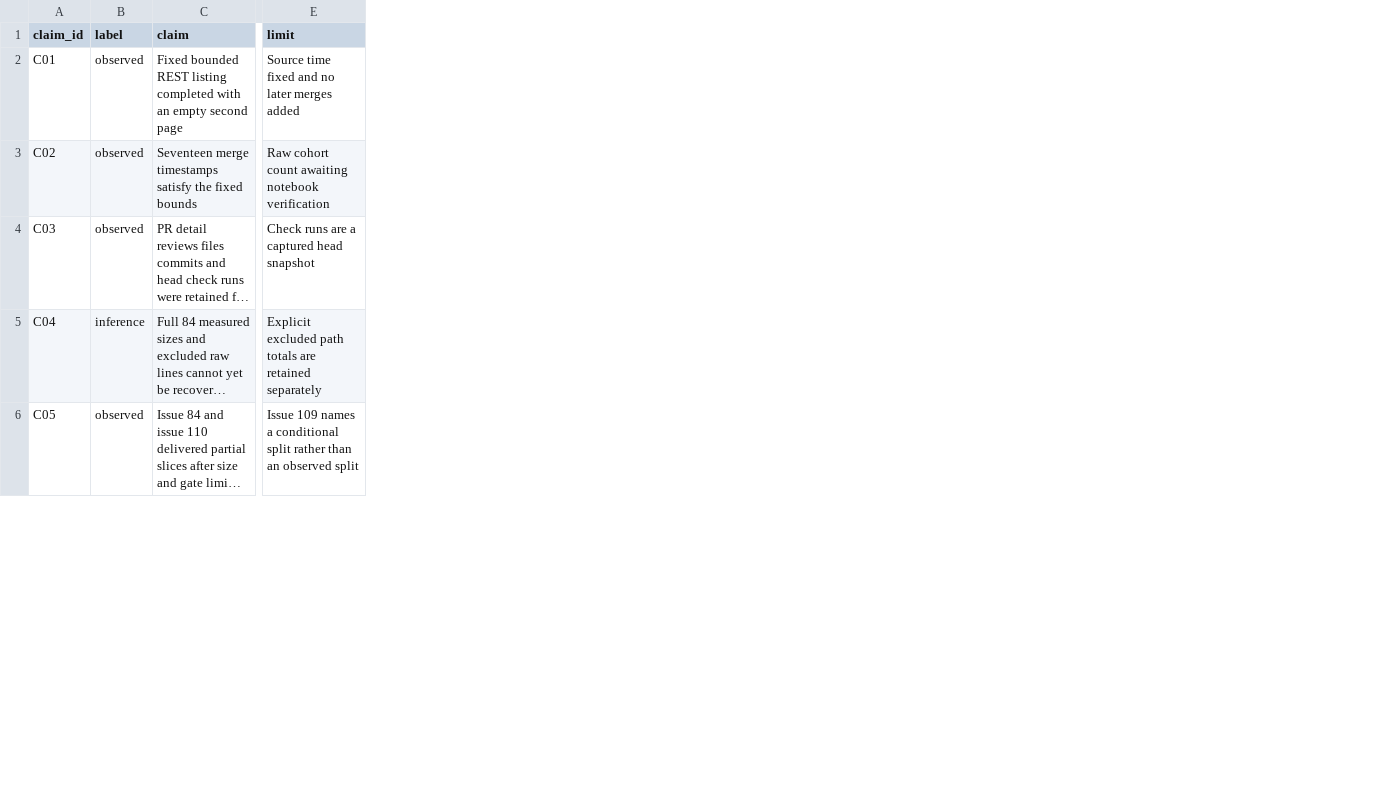
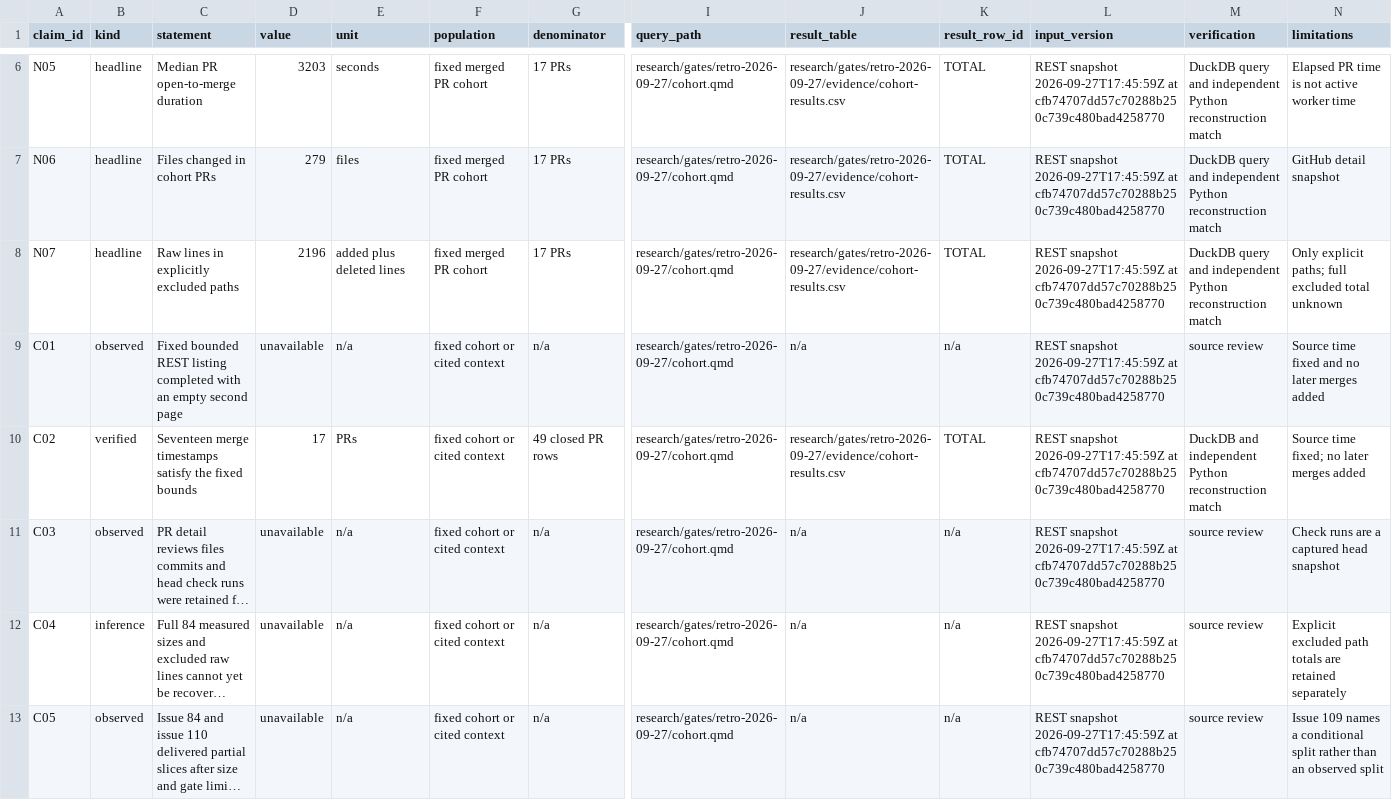
Before and after one commit to tbhb-dev/agent-orchestration-poc, a CSV file: research/gates/retro-2026-09-27/claims.csv, drawn as a sheet; only a part is shown, gaps mark what is left out; long unchanged cells end in …; addresses are those after the commit; rows hold the shown columns only; the diff covers the shown part only; the diff names each change by its address in the sheet, - before the commit and + after, or states it on an @@ line.

Commit message:
docs(retro): audit the next merged PR cohort
Publish the fixed 17-PR retrospective with retained source rows, per-PR accounting, reproducible calculations, and an independent review. Keep unsettled size fields and sandbox-limited checks explicit so the report does not overstate its evidence.

Refs: #165

```diff
--- a/research/gates/retro-2026-09-27/claims.csv
+++ b/research/gates/retro-2026-09-27/claims.csv
+column D (value), rows 9-13: unavailable | 17 | unavailable | unavailable | unavailable
+column E (unit), rows 9-13: n/a | PRs | n/a | n/a | n/a
+column F (population), rows 9-13: all fixed cohort or cited context
+column G (denominator), rows 9-13: n/a | 49 closed PR rows | n/a | n/a | n/a
+column I (query_path), rows 9-13: all research/gates/retro-2026-09-27/cohort.qmd
+column J (result_table), rows 9-13: n/a | research/gates/retro-2026-09-27/evidence/cohort-results.csv | n/a | n/a | n/a
+column K (result_row_id), rows 9-13: n/a | TOTAL | n/a | n/a | n/a
+column L (input_version), rows 9-13: all REST snapshot 2026-09-27T17:45:59Z at cfb74707dd57c70288b250c739c480bad4258770
+column M (verification), rows 9-13: source review | DuckDB and independent Python reconstruction match | source review | source review | source review
-B1: label
+B1: kind
-C1: claim
+C1: statement
-N1: limit
+N1: limitations
+row 6: N05 | headline | Median PR open-to-merge duration | 3203 | seconds | fixed merged PR cohort | 17 PRs | research/gates/retro-2026-09-27/cohort.qmd | research/gates/retro-2026-09-27/evidence/cohort-results.csv | TOTAL | REST snapshot 2026-09-27T17:45:59Z at cfb74707dd57c70288b250c739c480bad4258770 | DuckDB query and independent Python reconstruction match | Elapsed PR time is not active worker time
+row 7: N06 | headline | Files changed in cohort PRs | 279 | files | fixed merged PR cohort | 17 PRs | research/gates/retro-2026-09-27/cohort.qmd | research/gates/retro-2026-09-27/evidence/cohort-results.csv | TOTAL | REST snapshot 2026-09-27T17:45:59Z at cfb74707dd57c70288b250c739c480bad4258770 | DuckDB query and independent Python reconstruction match | GitHub detail snapshot
+row 8: N07 | headline | Raw lines in explicitly excluded paths | 2196 | added plus deleted lines | fixed merged PR cohort | 17 PRs | research/gates/retro-2026-09-27/cohort.qmd | research/gates/retro-2026-09-27/evidence/cohort-results.csv | TOTAL | REST snapshot 2026-09-27T17:45:59Z at cfb74707dd57c70288b250c739c480bad4258770 | DuckDB query and independent Python reconstruction match | Only explicit paths; full excluded total unknown
-B10 (kind): observed
+B10 (kind): verified
-N10 (limitations): Raw cohort count awaiting notebook verification
+N10 (limitations): Source time fixed; no later merges added
```
Also changed, not shown: 5 added rows and 4 edited cells elsewhere in this file, research/gates/retro-2026-09-27/sources.csv, 8 other files.
